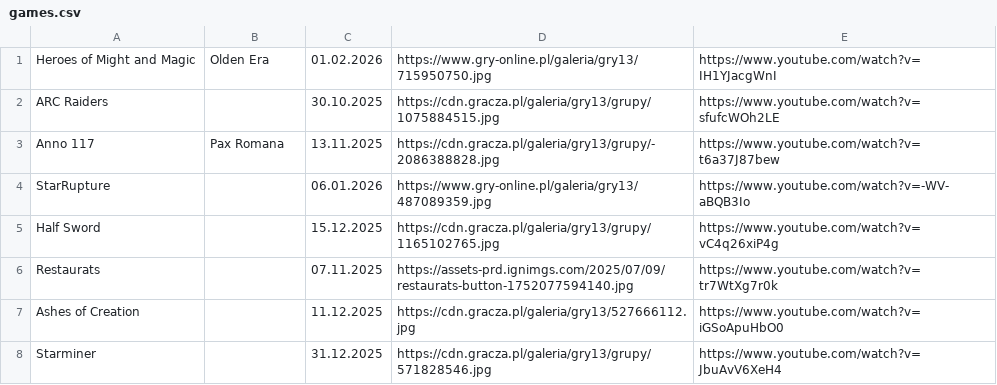
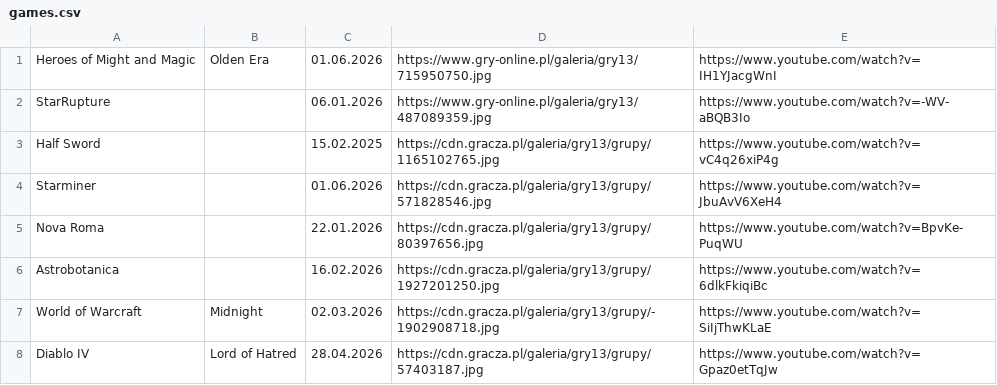
Before and after one commit to CptShooter/Timeline, a CSV file: data/games.csv, drawn as a sheet.

Commit message:
games 2026

```diff
--- a/data/games.csv
+++ b/data/games.csv
@@ -1,8 +1,8 @@
-Heroes of Might and Magic,Olden Era,01.02.2026,https://www.gry-online.pl/galeria/gry13/715950750.jpg,https://www.youtube.com/watch?v=IH1YJacgWnI
-ARC Raiders,,30.10.2025,https://cdn.gracza.pl/galeria/gry13/grupy/1075884515.jpg,https://www.youtube.com/watch?v=sfufcWOh2LE
-Anno 117,Pax Romana,13.11.2025,https://cdn.gracza.pl/galeria/gry13/grupy/-2086388828.jpg,https://www.youtube.com/watch?v=t6a37J87bew
+Heroes of Might and Magic,Olden Era,01.06.2026,https://www.gry-online.pl/galeria/gry13/715950750.jpg,https://www.youtube.com/watch?v=IH1YJacgWnI
 StarRupture,,06.01.2026,https://www.gry-online.pl/galeria/gry13/487089359.jpg,https://www.youtube.com/watch?v=-WV-aBQB3Io
-Half Sword,,15.12.2025,https://cdn.gracza.pl/galeria/gry13/grupy/1165102765.jpg,https://www.youtube.com/watch?v=vC4q26xiP4g
-Restaurats,,07.11.2025,https://assets-prd.ignimgs.com/2025/07/09/restaurats-button-1752077594140.jpg,https://www.youtube.com/watch?v=tr7WtXg7r0k
-Ashes of Creation,,11.12.2025,https://cdn.gracza.pl/galeria/gry13/527666112.jpg,https://www.youtube.com/watch?v=iGSoApuHbO0
-Starminer,,31.12.2025,https://cdn.gracza.pl/galeria/gry13/grupy/571828546.jpg,https://www.youtube.com/watch?v=JbuAvV6XeH4
+Half Sword,,15.02.2025,https://cdn.gracza.pl/galeria/gry13/grupy/1165102765.jpg,https://www.youtube.com/watch?v=vC4q26xiP4g
+Starminer,,01.06.2026,https://cdn.gracza.pl/galeria/gry13/grupy/571828546.jpg,https://www.youtube.com/watch?v=JbuAvV6XeH4
+Nova Roma,,22.01.2026,https://cdn.gracza.pl/galeria/gry13/grupy/80397656.jpg,https://www.youtube.com/watch?v=BpvKe-PuqWU
+Astrobotanica,,16.02.2026,https://cdn.gracza.pl/galeria/gry13/grupy/1927201250.jpg,https://www.youtube.com/watch?v=6dlkFkiqiBc
+World of Warcraft,Midnight,02.03.2026,https://cdn.gracza.pl/galeria/gry13/grupy/-1902908718.jpg,https://www.youtube.com/watch?v=SiIjThwKLaE
+Diablo IV,Lord of Hatred,28.04.2026,https://cdn.gracza.pl/galeria/gry13/grupy/57403187.jpg,https://www.youtube.com/watch?v=Gpaz0etTqJw
```
Also changed, not shown: data/old.csv.
